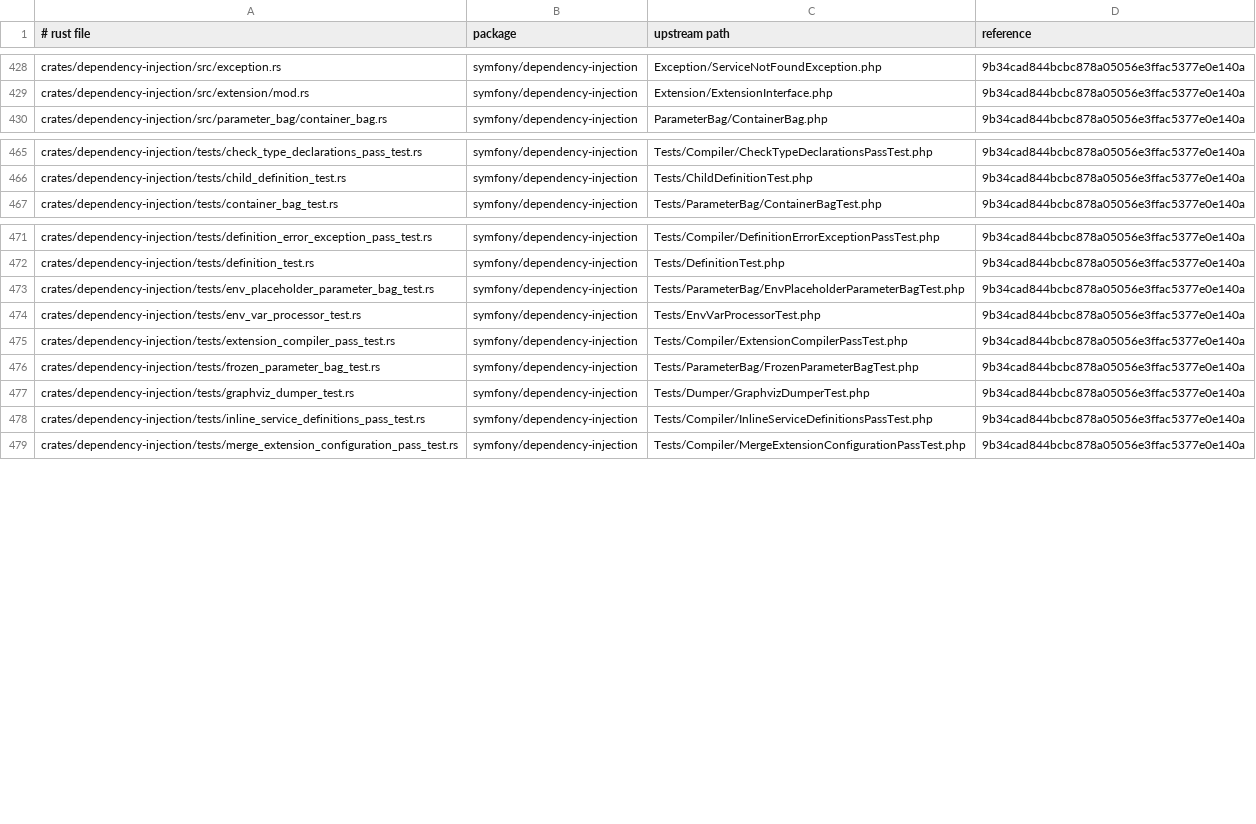
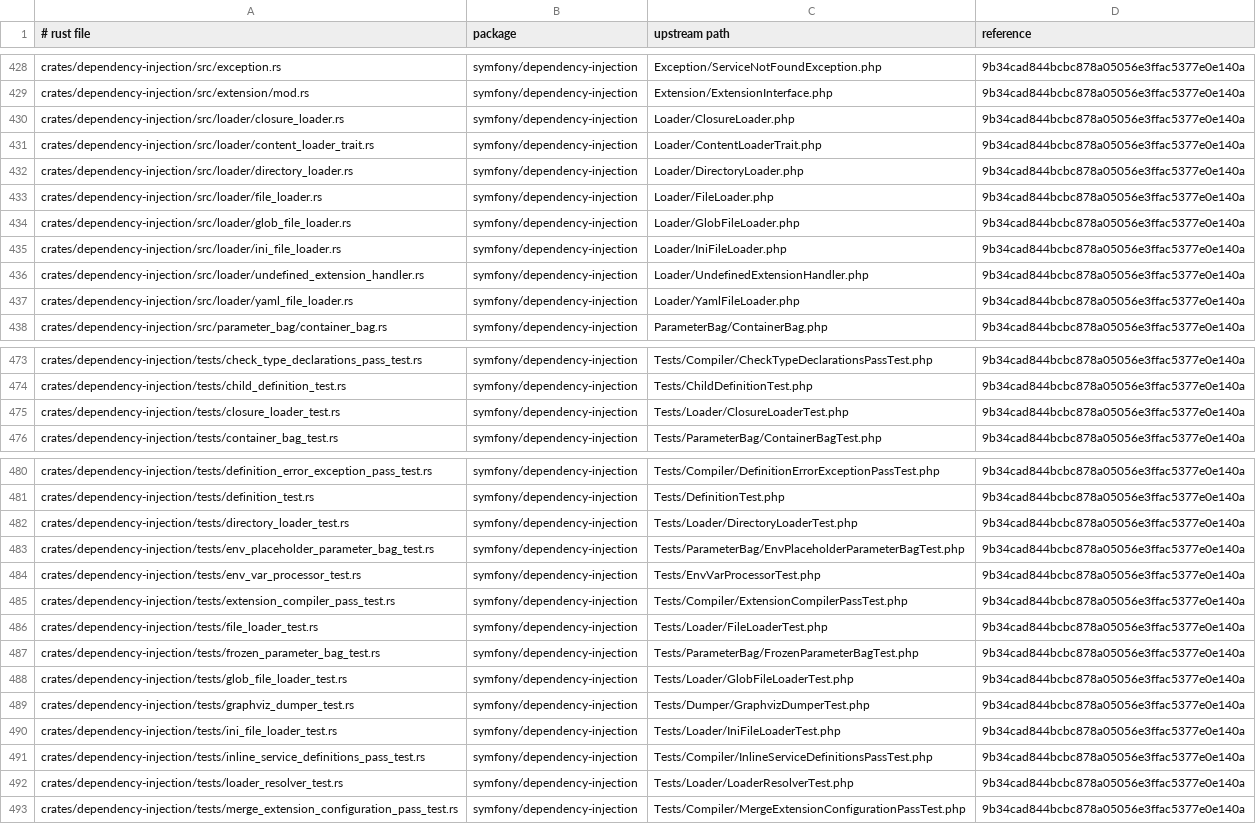
Before and after one commit to D-Nations/symfony-rs, a TSV file: parity/sources.tsv, drawn as a sheet; only a part is shown, gaps mark what is left out; the diff covers the shown part only; the diff names each change by its address in the sheet, - before the commit and + after, or states it on an @@ line.

```diff
--- a/parity/sources.tsv
+++ b/parity/sources.tsv
+row 430: crates/dependency-injection/src/loader/closure_loader.rs | symfony/dependency-injection | Loader/ClosureLoader.php | 9b34cad844bcbc878a05056e3ffac5377e0e140a
+row 431: crates/dependency-injection/src/loader/content_loader_trait.rs | symfony/dependency-injection | Loader/ContentLoaderTrait.php | 9b34cad844bcbc878a05056e3ffac5377e0e140a
+row 432: crates/dependency-injection/src/loader/directory_loader.rs | symfony/dependency-injection | Loader/DirectoryLoader.php | 9b34cad844bcbc878a05056e3ffac5377e0e140a
+row 433: crates/dependency-injection/src/loader/file_loader.rs | symfony/dependency-injection | Loader/FileLoader.php | 9b34cad844bcbc878a05056e3ffac5377e0e140a
+row 434: crates/dependency-injection/src/loader/glob_file_loader.rs | symfony/dependency-injection | Loader/GlobFileLoader.php | 9b34cad844bcbc878a05056e3ffac5377e0e140a
+row 435: crates/dependency-injection/src/loader/ini_file_loader.rs | symfony/dependency-injection | Loader/IniFileLoader.php | 9b34cad844bcbc878a05056e3ffac5377e0e140a
+row 436: crates/dependency-injection/src/loader/undefined_extension_handler.rs | symfony/dependency-injection | Loader/UndefinedExtensionHandler.php | 9b34cad844bcbc878a05056e3ffac5377e0e140a
+row 437: crates/dependency-injection/src/loader/yaml_file_loader.rs | symfony/dependency-injection | Loader/YamlFileLoader.php | 9b34cad844bcbc878a05056e3ffac5377e0e140a
+row 475: crates/dependency-injection/tests/closure_loader_test.rs | symfony/dependency-injection | Tests/Loader/ClosureLoaderTest.php | 9b34cad844bcbc878a05056e3ffac5377e0e140a
+row 482: crates/dependency-injection/tests/directory_loader_test.rs | symfony/dependency-injection | Tests/Loader/DirectoryLoaderTest.php | 9b34cad844bcbc878a05056e3ffac5377e0e140a
+row 486: crates/dependency-injection/tests/file_loader_test.rs | symfony/dependency-injection | Tests/Loader/FileLoaderTest.php | 9b34cad844bcbc878a05056e3ffac5377e0e140a
+row 488: crates/dependency-injection/tests/glob_file_loader_test.rs | symfony/dependency-injection | Tests/Loader/GlobFileLoaderTest.php | 9b34cad844bcbc878a05056e3ffac5377e0e140a
+row 490: crates/dependency-injection/tests/ini_file_loader_test.rs | symfony/dependency-injection | Tests/Loader/IniFileLoaderTest.php | 9b34cad844bcbc878a05056e3ffac5377e0e140a
+row 492: crates/dependency-injection/tests/loader_resolver_test.rs | symfony/dependency-injection | Tests/Loader/LoaderResolverTest.php | 9b34cad844bcbc878a05056e3ffac5377e0e140a
```
Also changed, not shown: 1 added row elsewhere in this file, parity/classes/symfony/dependency-injection.tsv, 3 other files.
